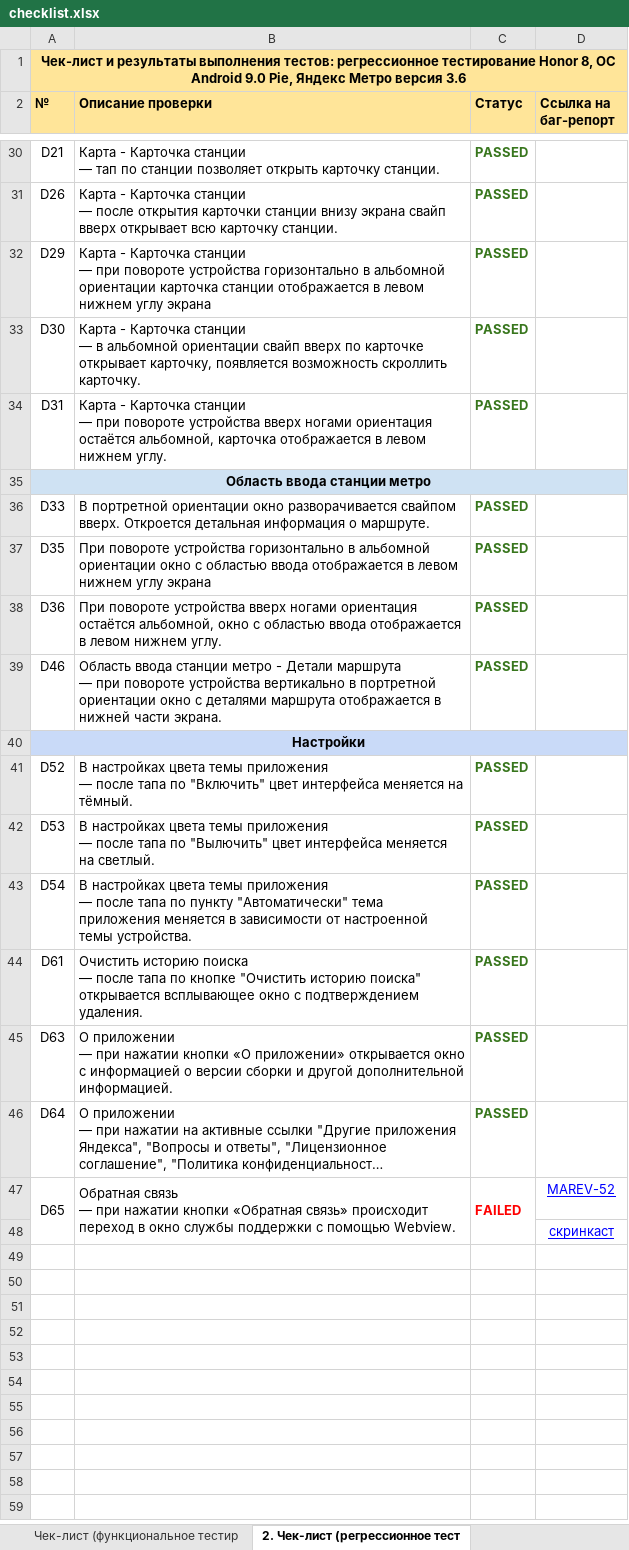
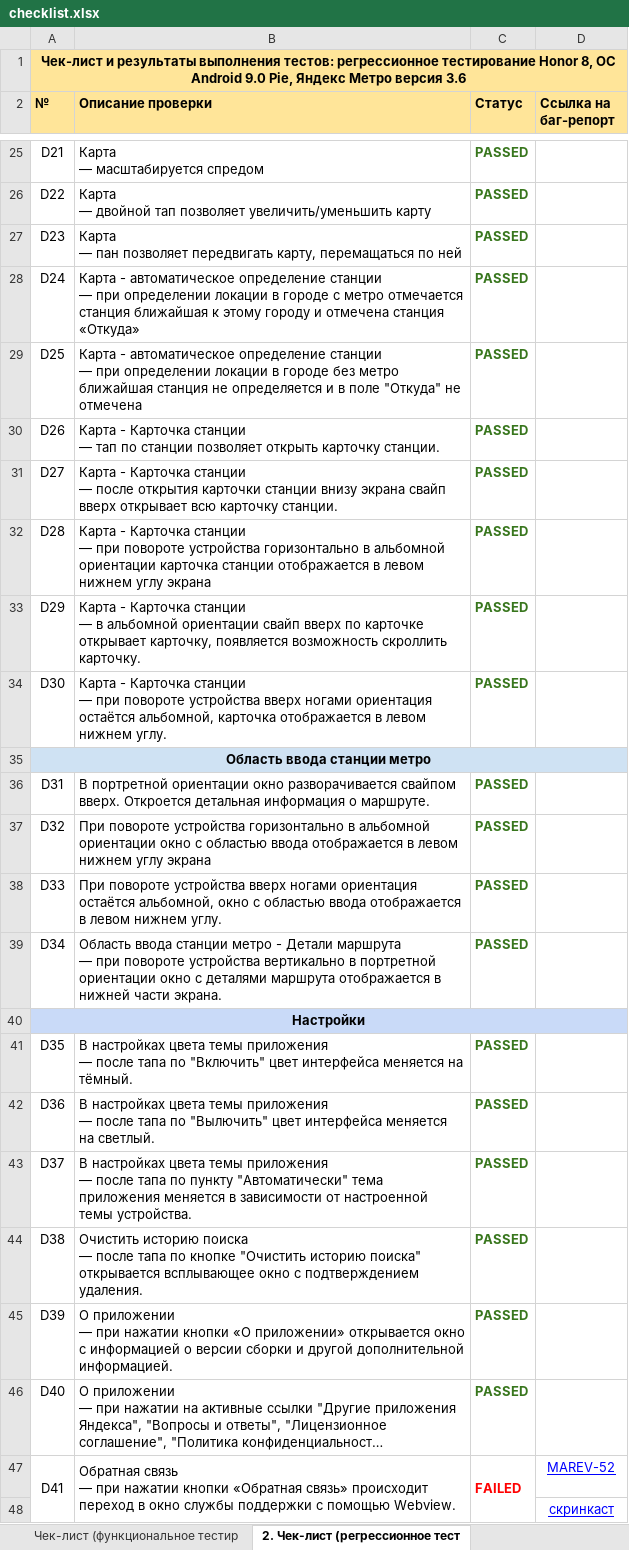
Before and after one commit to mari-ev/mari-ev, an Excel workbook: checklist.xlsx, sheet 2. Чек-лист (регрессионное тест, drawn as a sheet; only a part is shown, gaps mark what is left out; long unchanged cells end in …; values as stored, in another font and other column widths than the file's, no borders; removed rows and columns are numbered as before the commit, all else as after; ↵ is a line break in a cell; the diff covers the shown part only; the diff names each change by its address in the sheet, - before the commit and + after, or states it on an @@ line.

```diff
--- a/checklist.xlsx (sheet 2. Чек-лист (регрессионное тест)
+++ b/checklist.xlsx (sheet 2. Чек-лист (регрессионное тест)
-B25 (Описание проверки): Карта - Карточка станции ↵ — тап по станции позволяет открыть карточку станции.
+B25 (Описание проверки): Карта ↵ — масштабируется спредом
+row 26: D22 | Карта ↵ — двойной тап позволяет увеличить/уменьшить карту | PASSED
+row 27: D23 | Карта ↵ — пан позволяет передвигать карту, перемащаться по ней | PASSED
+row 28: D24 | Карта - автоматическое определение станции ↵ — при определении локации в городе с метро отмечается станция ближайшая к этому городу и отмечена станция «Откуда» | PASSED
+row 29: D25 | Карта - автоматическое определение станции ↵ — при определении локации в городе без метро ближайшая станция не определяется и в поле "Откуда" не отмечена | PASSED
-B30 (Описание проверки): …станции ↵ — после открытия карточки станции внизу экрана свайп вверх открывает всю карточку станции.
+B30 (Описание проверки): …станции ↵ — тап по станции позволяет открыть карточку станции.
+row 31: D27 | Карта - Карточка станции ↵ — после открытия карточки станции внизу экрана свайп вверх открывает всю карточку станции. | PASSED
+row 32: D28 | Карта - Карточка станции ↵ — при повороте устройства горизонтально в альбомной ориентации карточка станции отображается в левом нижнем углу экрана | PASSED
-B33 (Описание проверки): …станции ↵ — при повороте устройства горизонтально в альбомной ориентации карточка станции отображается в левом нижнем углу экрана
+B33 (Описание проверки): …станции ↵ — в альбомной ориентации свайп вверх по карточке открывает карточку, появляется возможность скроллить карточку.
-B34 (Описание проверки): …станции ↵ — в альбомной ориентации свайп вверх по карточке открывает карточку, появляется возможность скроллить карточку.
+B34 (Описание проверки): …станции ↵ — при повороте устройства вверх ногами ориентация остаётся альбомной, карточка отображается в левом нижнем углу.
-row 34: D31 | Карта - Карточка станции ↵ — при повороте устройства вверх ногами ориентация остаётся альбомной, карточка отображается в левом нижнем углу. | PASSED
-A36 (№): D33
+A36 (№): D31
-A37 (№): D35
+A37 (№): D32
-A38 (№): D36
+A38 (№): D33
-A39 (№): D46
+A39 (№): D34
-A41 (№): D52
+A41 (№): D35
-A42 (№): D53
+A42 (№): D36
-A43 (№): D54
+A43 (№): D37
-A44 (№): D61
+A44 (№): D38
-A45 (№): D63
+A45 (№): D39
-A46 (№): D64
+A46 (№): D40
-A47 (№): D65
+A47 (№): D41
```
Also changed, not shown: 5 added rows, 10 removed rows and 15 edited cells elsewhere in this sheet, sheet Чек-лист (функциональное тестир, 2 other files.
